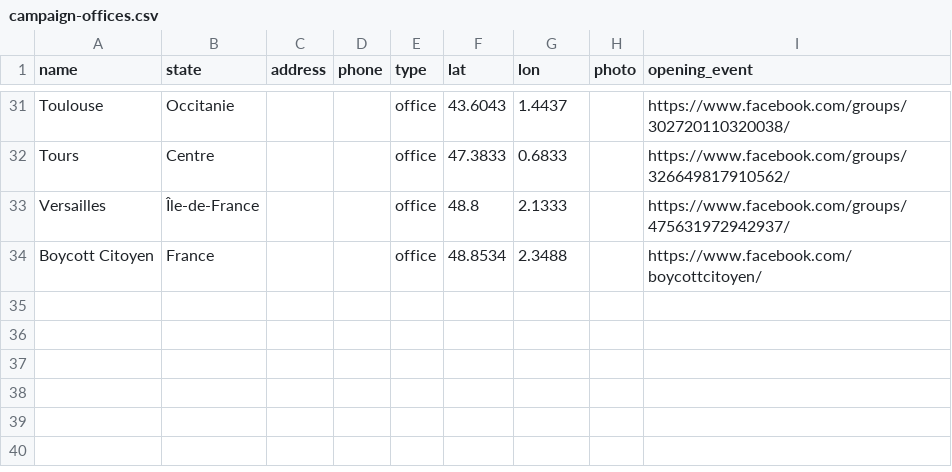
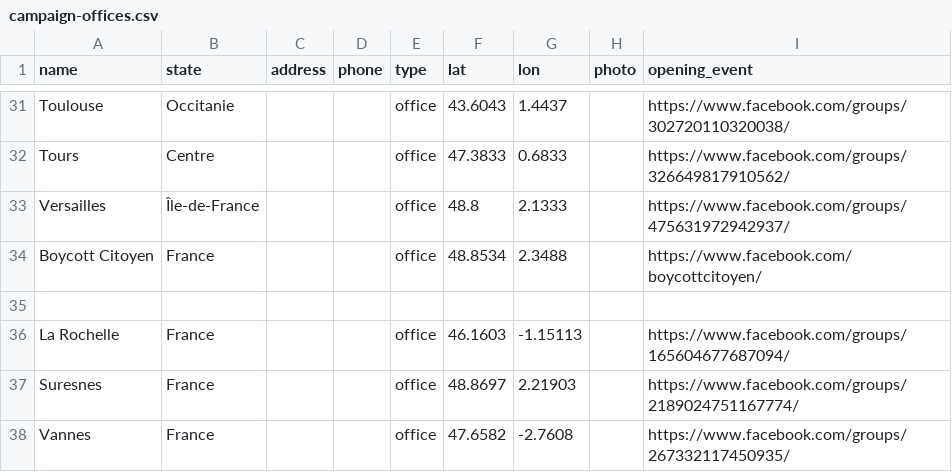
Before and after one commit to patr1ce/mapUPLC, a CSV file: d/campaign-offices.csv, drawn as a sheet; only a part is shown, gaps mark what is left out; the diff names each change by its address in the sheet, - before the commit and + after, or states it on an @@ line.

Commit message:
ajouts events

```diff
--- a/d/campaign-offices.csv
+++ b/d/campaign-offices.csv
+row 35: (empty)
+row 36: La Rochelle | France |  |  | office | 46.1603 | -1.15113 |  | https://www.facebook.com/groups/165604677687094/
+row 37: Suresnes | France |  |  | office | 48.8697 | 2.21903 |  | https://www.facebook.com/groups/2189024751167774/
+row 38: Vannes | France |  |  | office | 47.6582 | -2.7608 |  | https://www.facebook.com/groups/267332117450935/
```
Also changed, not shown: 2 other files.
